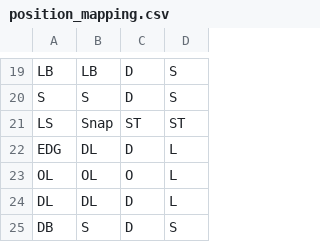
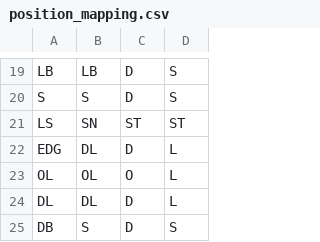
Before and after one commit to hollberg/nfl_combine_draft, a CSV file: data/position_mapping.csv, drawn as a sheet; only a part is shown, gaps mark what is left out.

Commit message:
college values comparision b/w datasets

```diff
--- a/data/position_mapping.csv
+++ b/data/position_mapping.csv
@@ -20,3 +20,3 @@ LB,LB,D,S
 S,S,D,S
-LS,Snap,ST,ST
+LS,SN,ST,ST
 EDG,DL,D,L
```
Also changed, not shown: 2 other files.
